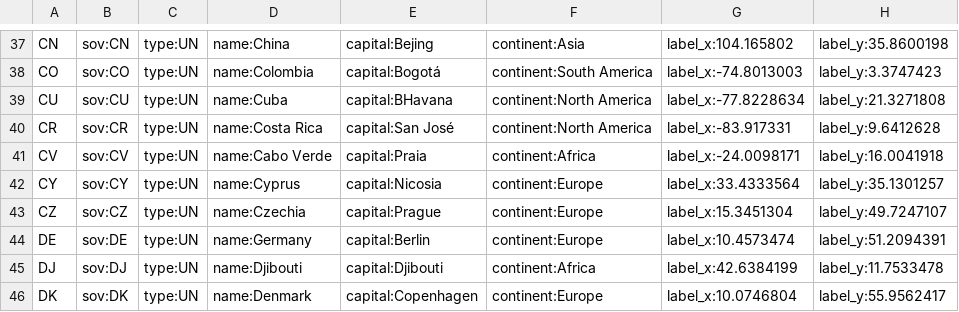
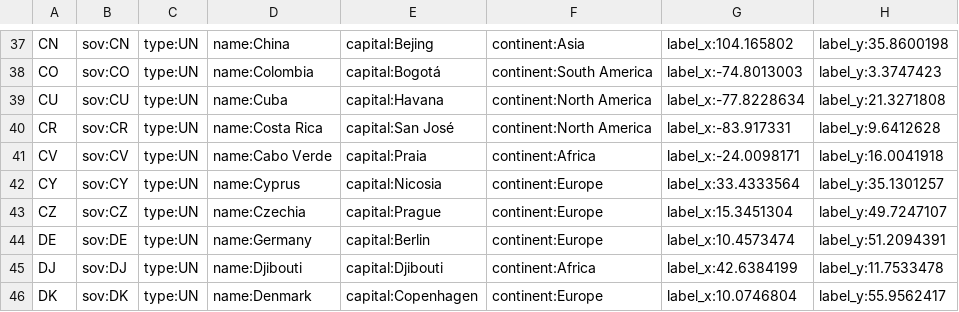
Before and after one commit to mksvrcek/world-geojson, a CSV file: update.csv, drawn as a sheet; only a part is shown, gaps mark what is left out.

Commit message:
last fix

```diff
--- a/update.csv
+++ b/update.csv
@@ -38,3 +38,3 @@ CN,sov:CN,type:UN,name:China,capital:Bejing,continent:Asia,label_x:104.165802,la
 CO,sov:CO,type:UN,name:Colombia,capital:Bogotá,continent:South America,label_x:-74.8013003,label_y:3.3747423
-CU,sov:CU,type:UN,name:Cuba,capital:BHavana,continent:North America,label_x:-77.8228634,label_y:21.3271808
+CU,sov:CU,type:UN,name:Cuba,capital:Havana,continent:North America,label_x:-77.8228634,label_y:21.3271808
 CR,sov:CR,type:UN,name:Costa Rica,capital:San José,continent:North America,label_x:-83.917331,label_y:9.6412628
```
